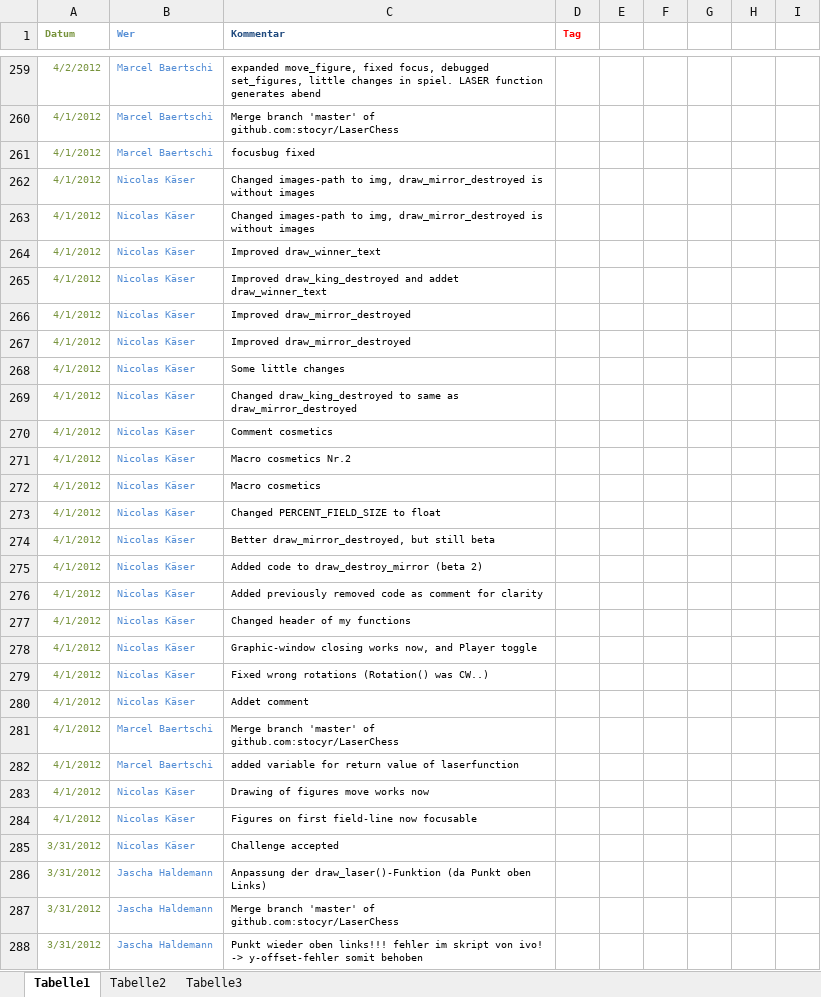
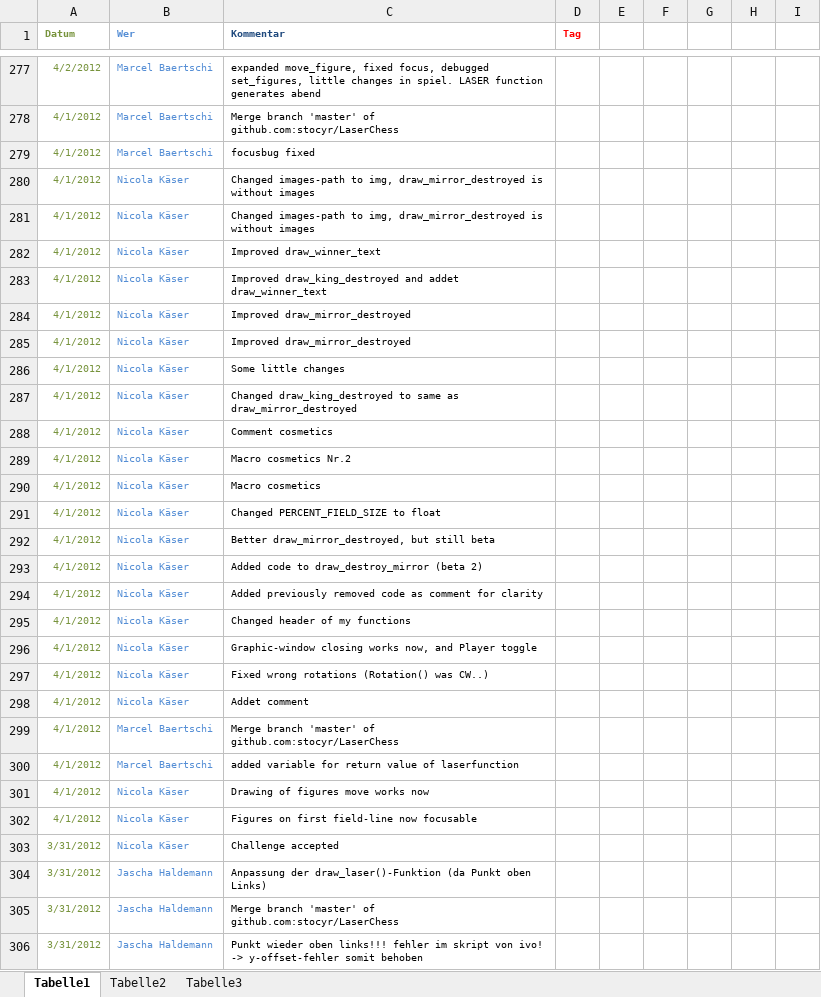
Before and after one commit to stocyr/LaserChess, an Excel workbook: docs/Projekt-Doku/Laborjournal_excel_workarround.xlsx, sheet Tabelle1, drawn as a sheet; only a part is shown, gaps mark what is left out; values as stored, in another font and other column widths than the file's, no borders; addresses are those after the commit; the diff covers the shown part only; the diff names each change by its address in the sheet, - before the commit and + after, or states it on an @@ line.

```diff
--- a/docs/Projekt-Doku/Laborjournal_excel_workarround.xlsx (sheet Tabelle1)
+++ b/docs/Projekt-Doku/Laborjournal_excel_workarround.xlsx (sheet Tabelle1)
-B280:B298 (Wer): Nicolas Käser
+B280:B298 (Wer): Nicola Käser
-B301:B303 (Wer): Nicolas Käser
+B301:B303 (Wer): Nicola Käser
```
Also changed, not shown: 18 added rows and 109 edited cells elsewhere in this sheet, 1 other file.
